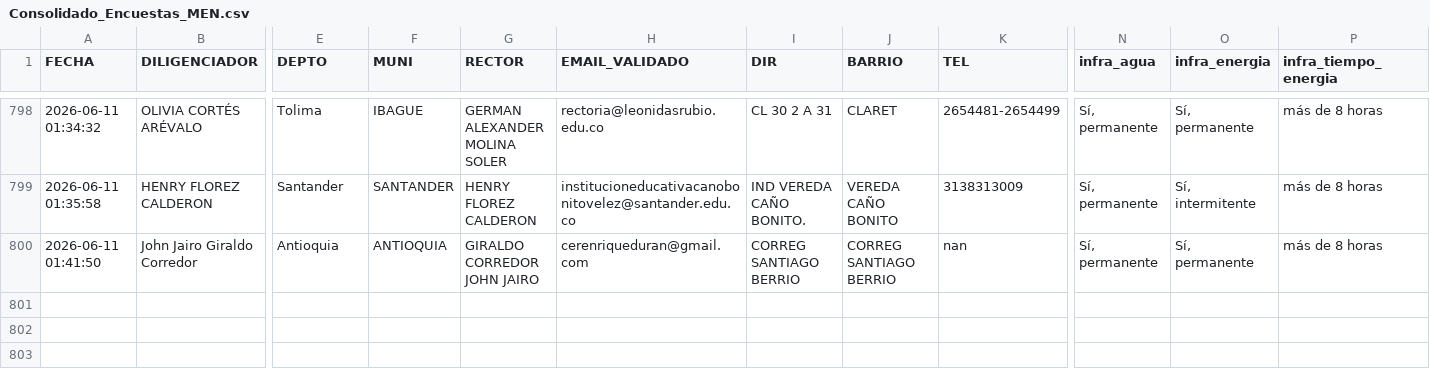
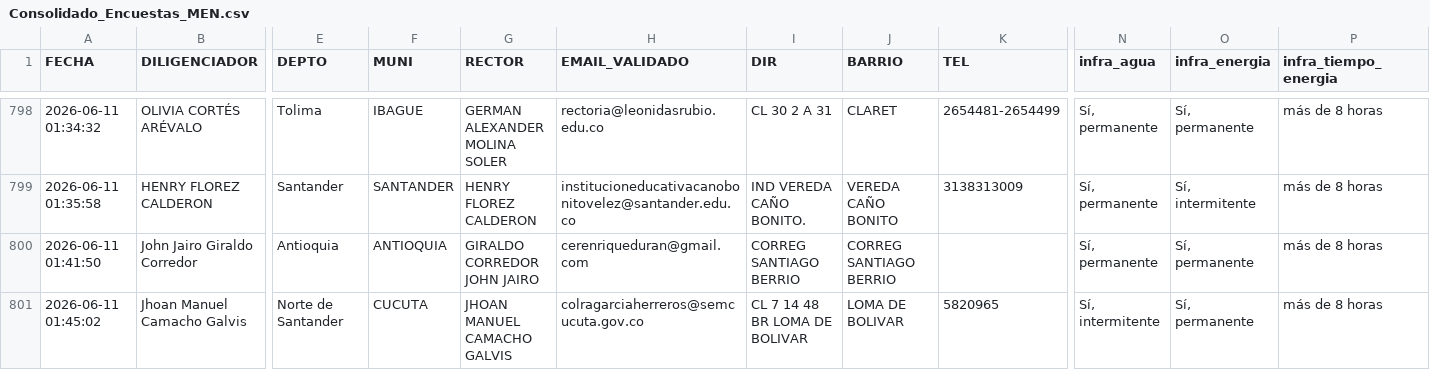
Before and after one commit to maoreyc-sketch/Encuesta_Calidad, a CSV file: Consolidado_Encuestas_MEN.csv, drawn as a sheet; only a part is shown, gaps mark what is left out; rows hold the shown columns only; the diff names each change by its address in the sheet, - before the commit and + after, or states it on an @@ line.

Commit message:
Encuesta registrada 2026-06-11 01:45

```diff
--- a/Consolidado_Encuestas_MEN.csv
+++ b/Consolidado_Encuestas_MEN.csv
-K800 (TEL): nan
+K800 (TEL): (empty)
+row 801: 2026-06-11 01:45:02 | Jhoan Manuel Camacho Galvis | Norte de Santander | CUCUTA | JHOAN MANUEL CAMACHO GALVIS | colragarciaherreros@semcucuta.gov.co | CL 7 14 48 BR LOMA DE BOLIVAR | LOMA DE BOLIVAR | 5820965 | Sí, intermitente | Sí, permanente | más de 8 horas
```
